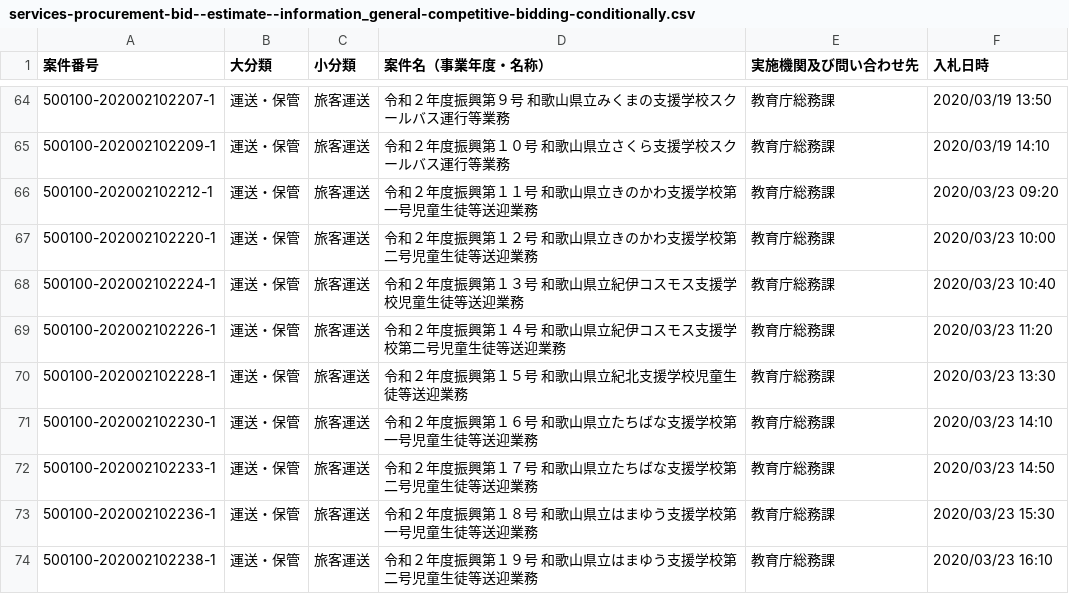
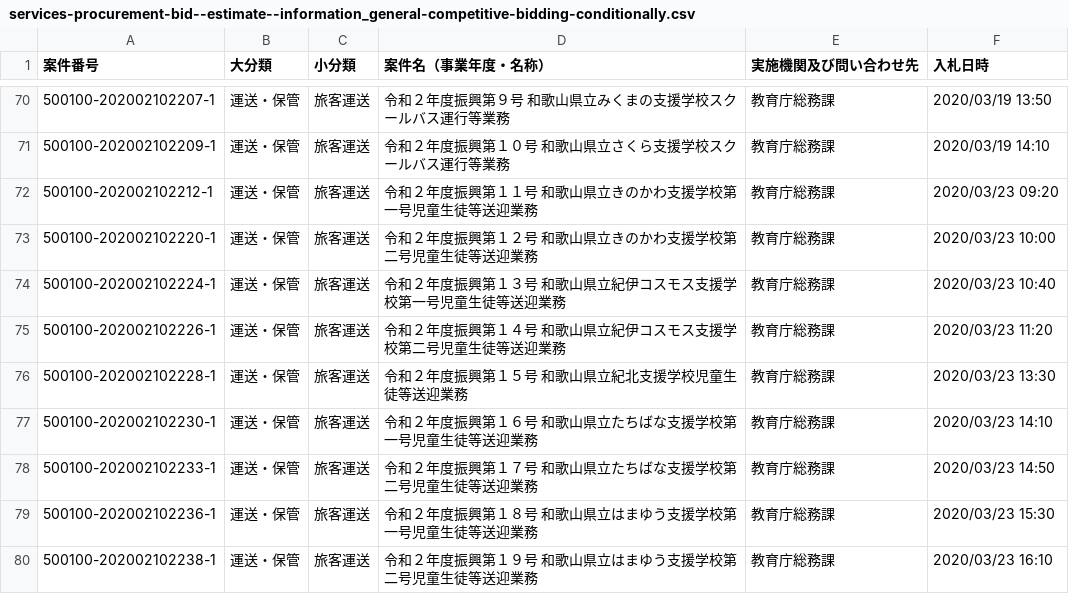
Before and after one commit to wakayama-pref-org/Services-procurement-bid--estimate--information_General-competitive-bidding-conditionally, a CSV file: csv/services-procurement-bid--estimate--information_general-competitive-bidding-conditionally.csv, drawn as a sheet; only a part is shown, gaps mark what is left out; the diff covers the shown part only.

```diff
--- a/csv/services-procurement-bid--estimate--information_general-competitive-bidding-conditionally.csv
+++ b/csv/services-procurement-bid--estimate--information_general-competitive-bidding-conditionally.csv
@@ -67,3 +73,3 @@
 "500100-202002102220-1","運送・保管","旅客運送","令和２年度振興第１２号　和歌山県立きのかわ支援学校第二号児童生徒等送迎業務","教育庁総務課","2020/03/23 10:00"
-"500100-202002102224-1","運送・保管","旅客運送","令和２年度振興第１３号　和歌山県立紀伊コスモス支援学校児童生徒等送迎業務","教育庁総務課","2020/03/23 10:40"
+"500100-202002102224-1","運送・保管","旅客運送","令和２年度振興第１３号　和歌山県立紀伊コスモス支援学校第一号児童生徒等送迎業務","教育庁総務課","2020/03/23 10:40"
 "500100-202002102226-1","運送・保管","旅客運送","令和２年度振興第１４号　和歌山県立紀伊コスモス支援学校第二号児童生徒等送迎業務","教育庁総務課","2020/03/23 11:20"
```
Also changed, not shown: 8 added rows elsewhere in this file, 1 other file.
